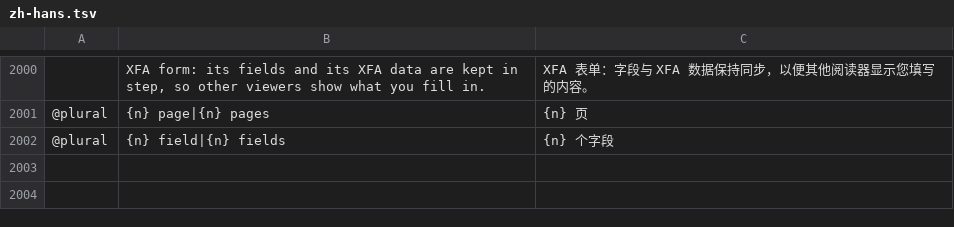
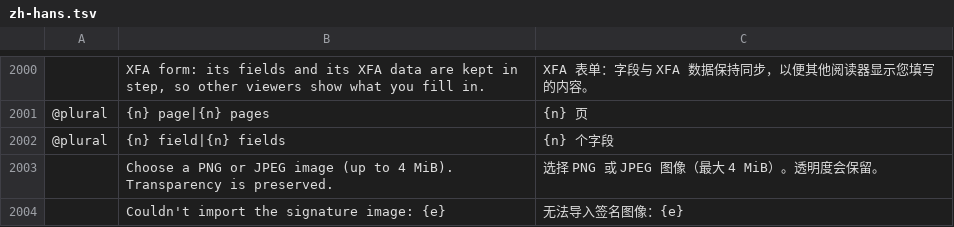
Before and after one commit to AutoHenry/printcraft, a TSV file: crates/ui-egui/src/i18n/zh-hans.tsv, drawn as a sheet; only a part is shown, gaps mark what is left out; the diff names each change by its address in the sheet, - before the commit and + after, or states it on an @@ line.

```diff
--- a/crates/ui-egui/src/i18n/zh-hans.tsv
+++ b/crates/ui-egui/src/i18n/zh-hans.tsv
+row 2003:  | Choose a PNG or JPEG image (up to 4 MiB). Transparency is preserved. | 选择 PNG 或 JPEG 图像（最大 4 MiB）。透明度会保留。
+row 2004:  | Couldn't import the signature image: {e} | 无法导入签名图像：{e}
```
Also changed, not shown: crates/ui-egui/src/i18n/es.tsv, crates/ui-egui/src/i18n/fr.tsv, 27 other files.
